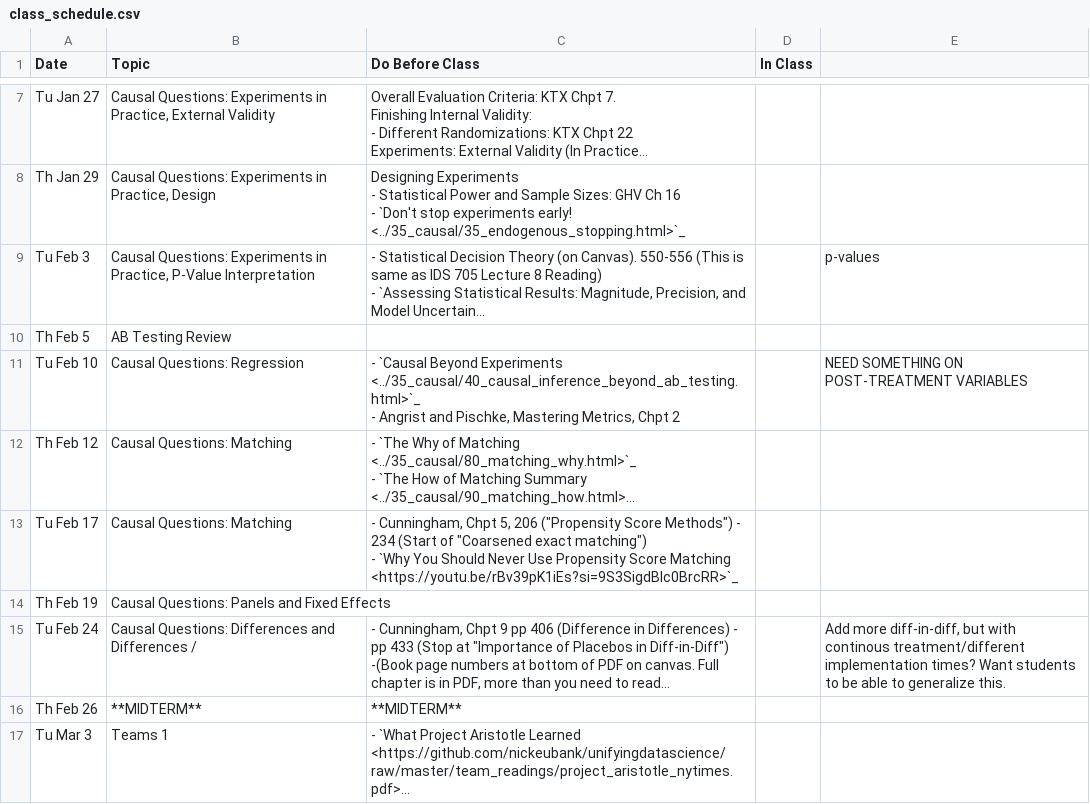
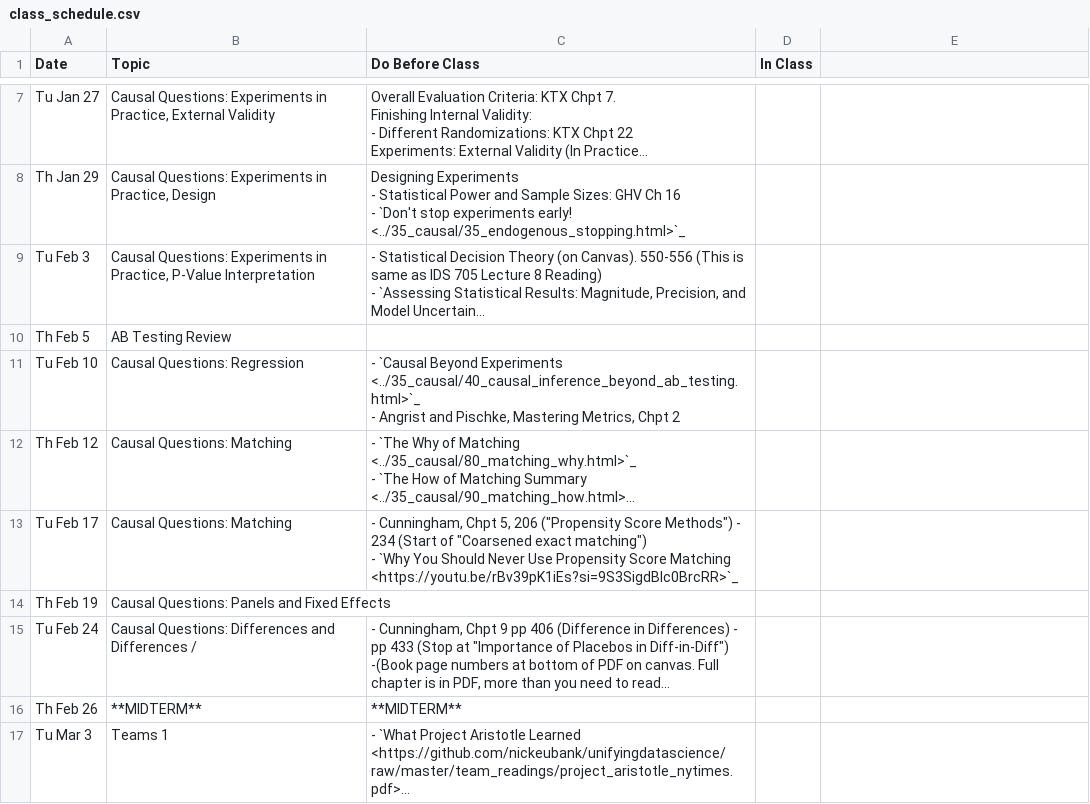
Before and after one commit to nickeubank/ds4humans, a CSV file: 00_class_schedule/class_schedule.csv, drawn as a sheet; only a part is shown, gaps mark what is left out; long unchanged cells end in …; the diff names each change by its address in the sheet, - before the commit and + after, or states it on an @@ line.

Commit message:
update schedule

```diff
--- a/00_class_schedule/class_schedule.csv
+++ b/00_class_schedule/class_schedule.csv
-E9: p-values
+E9: (empty)
-E11: NEED SOMETHING ON POST-TREATMENT VARIABLES
+E11: (empty)
-E15: Add more diff-in-diff, but with continous treatment/different implementation times? Want students to be able to generalize this.
+E15: (empty)
```
Also changed, not shown: 6 other files.
